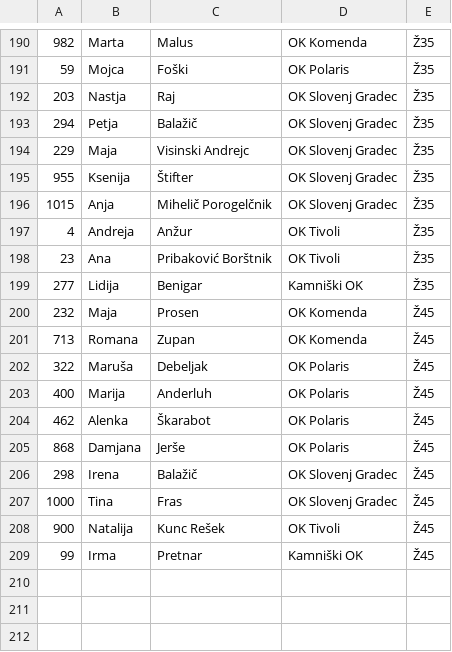
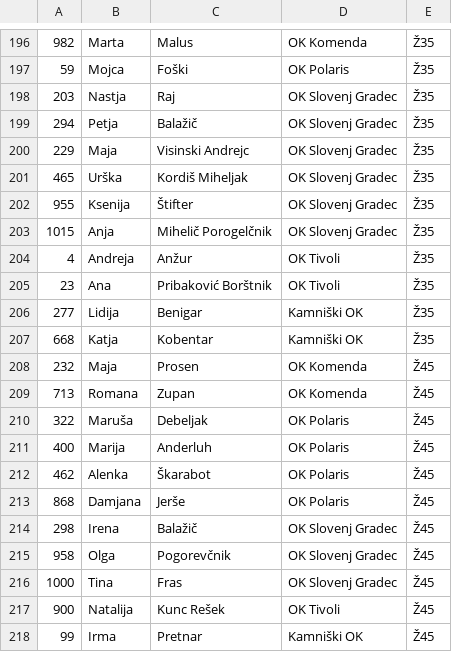
Before and after one commit to OZS-IT/SprintSOL, a CSV file: Registracije/registracije1.csv, drawn as a sheet; only a part is shown, gaps mark what is left out; the diff covers the shown part only.

```diff
--- a/Registracije/registracije1.csv
+++ b/Registracije/registracije1.csv
@@ -194,2 +200,3 @@
 229;Maja;Visinski Andrejc;OK Slovenj Gradec;Ž35
+465;Urška;Kordiš Miheljak;OK Slovenj Gradec;Ž35
 955;Ksenija;Štifter;OK Slovenj Gradec;Ž35
@@ -199,2 +206,3 @@
 277;Lidija;Benigar;Kamniški OK;Ž35
+668;Katja;Kobentar;Kamniški OK;Ž35
 232;Maja;Prosen;OK Komenda;Ž45
@@ -206,2 +214,3 @@
 298;Irena;Balažič;OK Slovenj Gradec;Ž45
+958;Olga;Pogorevčnik;OK Slovenj Gradec;Ž45
 1000;Tina;Fras;OK Slovenj Gradec;Ž45
```
Also changed, not shown: 6 added rows elsewhere in this file, Stanja racunana/SSOL1.csv.
